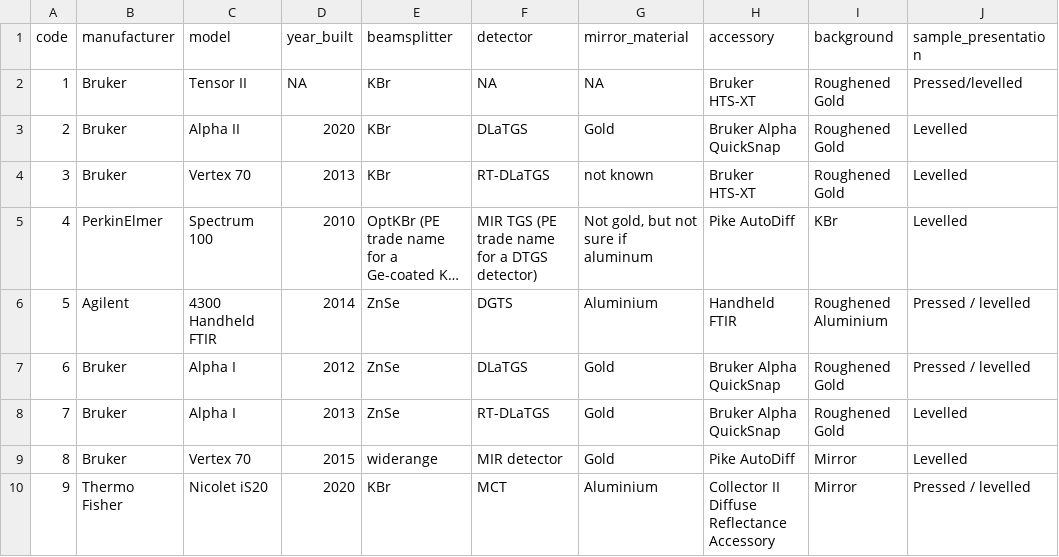
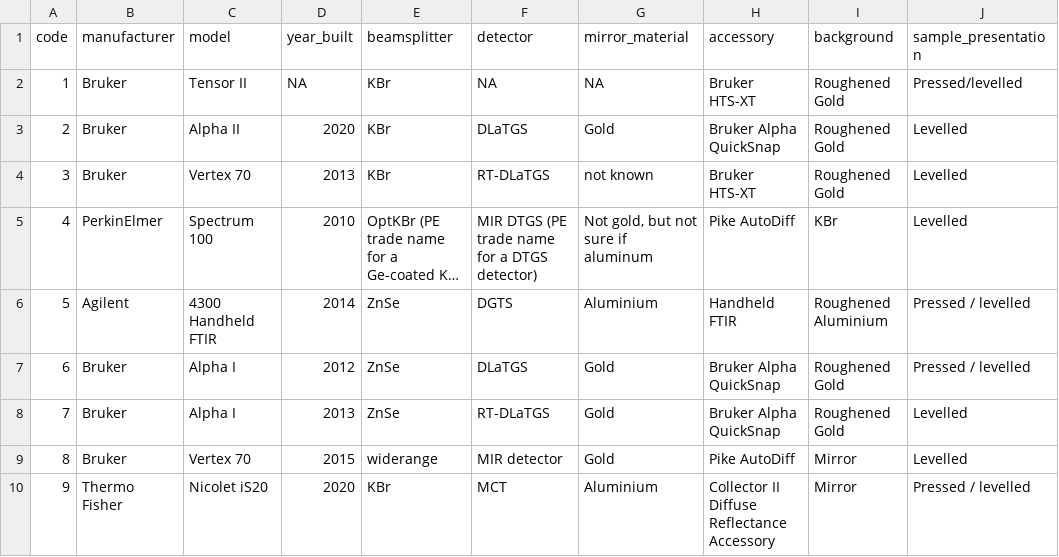
Before and after one commit to soilspectroscopy/ringtrial-metadata, a CSV file: outputs/instruments_metadata_original.csv, drawn as a sheet; only a part is shown; long unchanged cells end in …; the diff names each change by its address in the sheet, - before the commit and + after, or states it on an @@ line.

```diff
--- a/outputs/instruments_metadata_original.csv
+++ b/outputs/instruments_metadata_original.csv
-F5 (detector): MIR TGS (PE trade name for a DTGS detector)
+F5 (detector): MIR DTGS (PE trade name for a DTGS detector)
```
Also changed, not shown: outputs/instruments_metadata_clean.csv, 20 other files.
